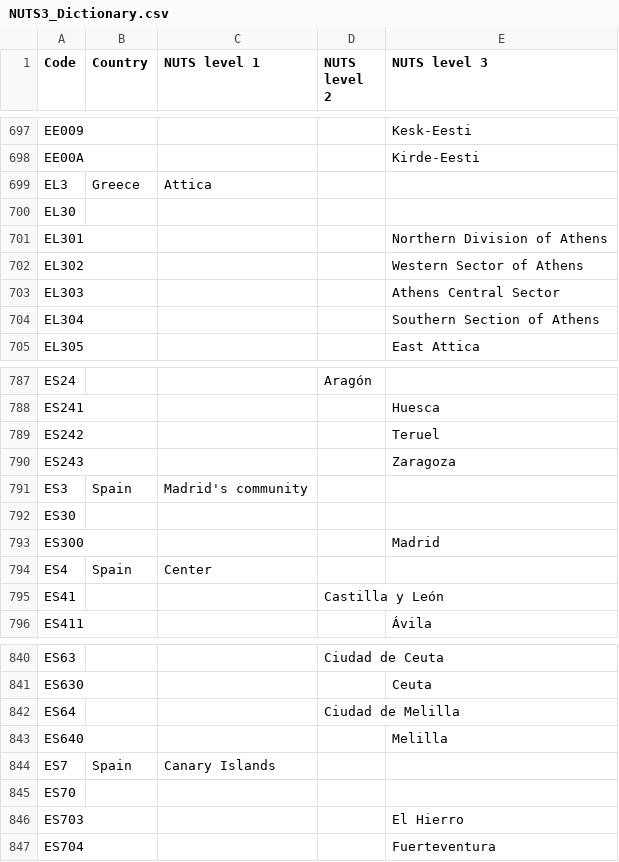
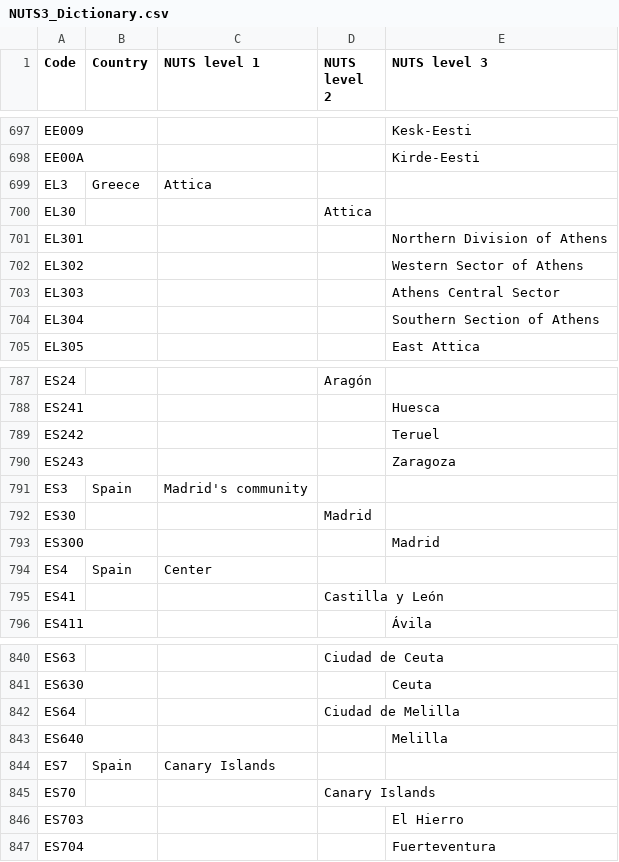
Before and after one commit to openENTRANCE/Model-linkage-Legacy, a CSV file: Region/NUTS3_Dictionary.csv, drawn as a sheet; only a part is shown, gaps mark what is left out; the diff covers the shown part only.

```diff
--- a/Region/NUTS3_Dictionary.csv
+++ b/Region/NUTS3_Dictionary.csv
@@ -699,3 +699,3 @@ EE00A,,,,Kirde-Eesti
 EL3,Greece,Attica,,
-EL30,,,,
+EL30,,,Attica,
 EL301,,,,Northern Division of Athens
@@ -791,3 +791,3 @@ ES243,,,,Zaragoza
 ES3,Spain,Madrid's community,,
-ES30,,,,
+ES30,,,Madrid,
 ES300,,,,Madrid
@@ -844,3 +844,3 @@ ES640,,,,Melilla
 ES7,Spain,Canary Islands,,
-ES70,,,,
+ES70,,,Canary Islands,
 ES703,,,,El Hierro
```
Also changed, not shown: 17 edited cells elsewhere in this file.
